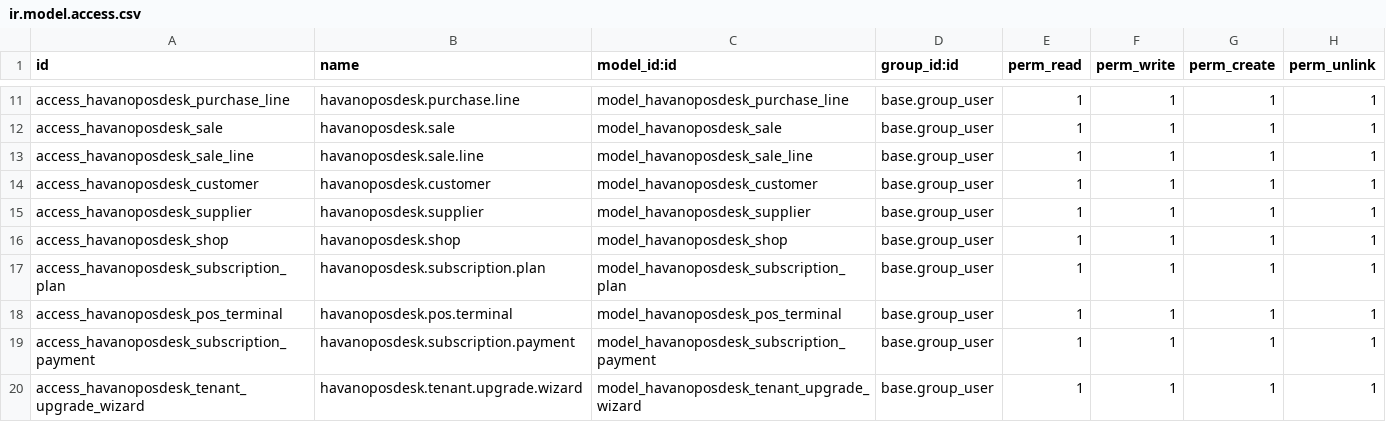
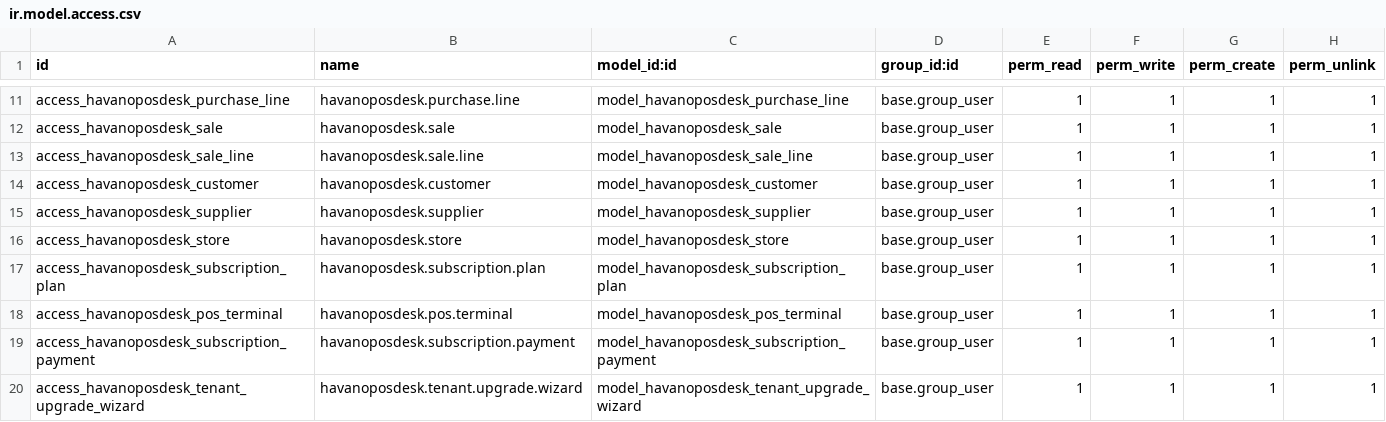
Before and after one commit to draftpos/Havanoposdesk_odoo, a CSV file: security/ir.model.access.csv, drawn as a sheet; only a part is shown, gaps mark what is left out.

Commit message:
Refactor Shop to Store and add is_default flag

```diff
--- a/security/ir.model.access.csv
+++ b/security/ir.model.access.csv
@@ -15,3 +15,3 @@ access_havanoposdesk_customer,havanoposdesk.customer,model_havanoposdesk_custome
 access_havanoposdesk_supplier,havanoposdesk.supplier,model_havanoposdesk_supplier,base.group_user,1,1,1,1
-access_havanoposdesk_shop,havanoposdesk.shop,model_havanoposdesk_shop,base.group_user,1,1,1,1
+access_havanoposdesk_store,havanoposdesk.store,model_havanoposdesk_store,base.group_user,1,1,1,1
 access_havanoposdesk_subscription_plan,havanoposdesk.subscription.plan,model_havanoposdesk_subscription_plan,base.group_user,1,1,1,1
```
Also changed, not shown: 20 other files.
